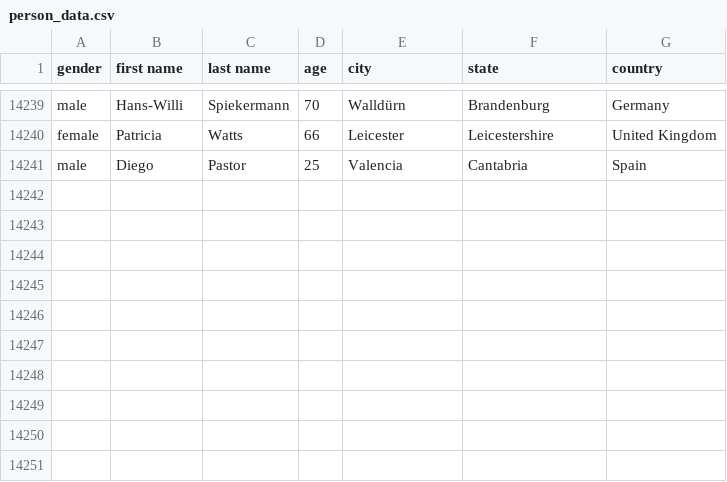
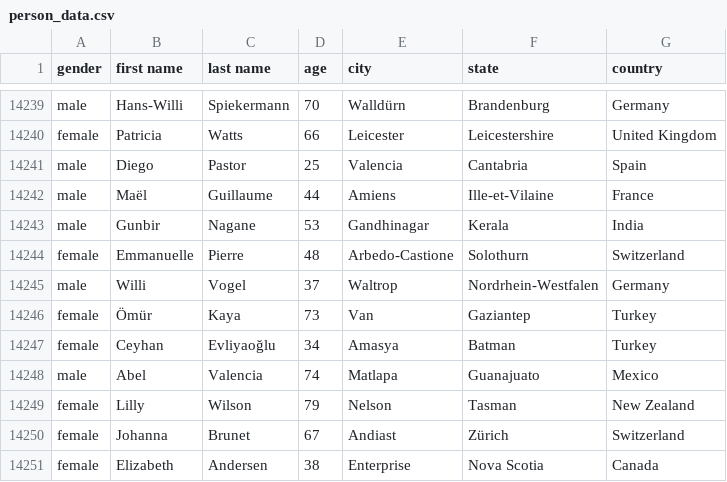
Before and after one commit to AhmadMHanif7/GitHub-Actions-Test, a CSV file: data/person_data.csv, drawn as a sheet; only a part is shown, gaps mark what is left out.

```diff
--- a/data/person_data.csv
+++ b/data/person_data.csv
@@ -14241 +14241,11 @@ female,Patricia,Watts,66,Leicester,Leicestershire,United Kingdom
 male,Diego,Pastor,25,Valencia,Cantabria,Spain
+male,Maël,Guillaume,44,Amiens,Ille-et-Vilaine,France
+male,Gunbir,Nagane,53,Gandhinagar,Kerala,India
+female,Emmanuelle,Pierre,48,Arbedo-Castione,Solothurn,Switzerland
+male,Willi,Vogel,37,Waltrop,Nordrhein-Westfalen,Germany
+female,Ömür,Kaya,73,Van,Gaziantep,Turkey
+female,Ceyhan,Evliyaoğlu,34,Amasya,Batman,Turkey
+male,Abel,Valencia,74,Matlapa,Guanajuato,Mexico
+female,Lilly,Wilson,79,Nelson,Tasman,New Zealand
+female,Johanna,Brunet,67,Andiast,Zürich,Switzerland
+female,Elizabeth,Andersen,38,Enterprise,Nova Scotia,Canada
```
